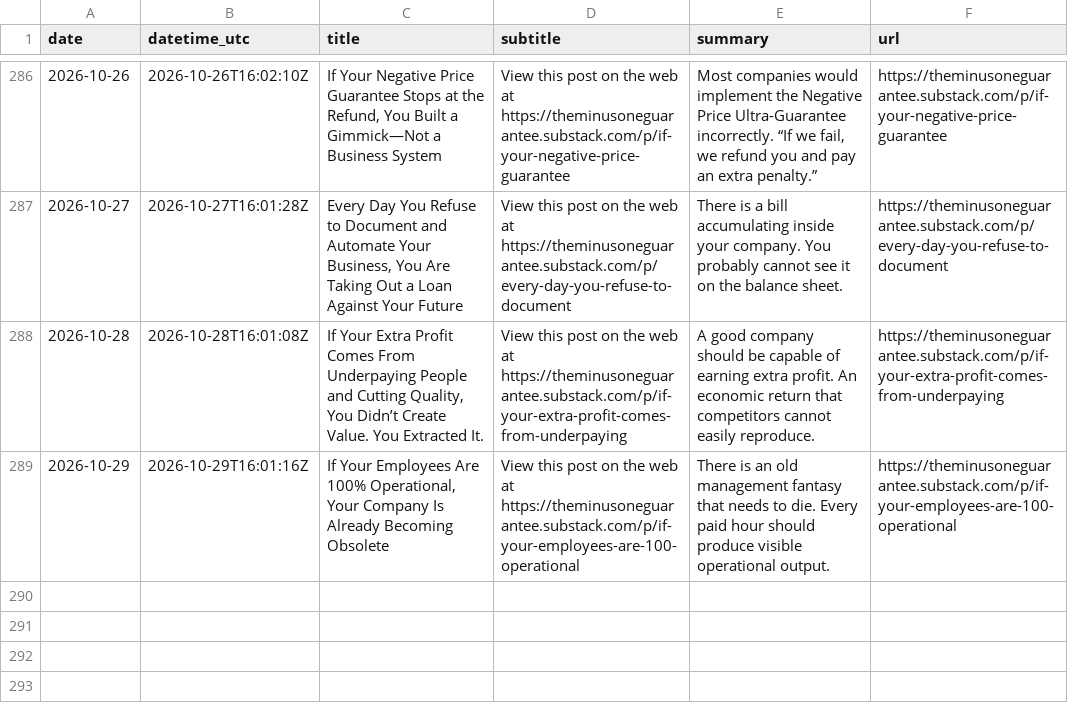
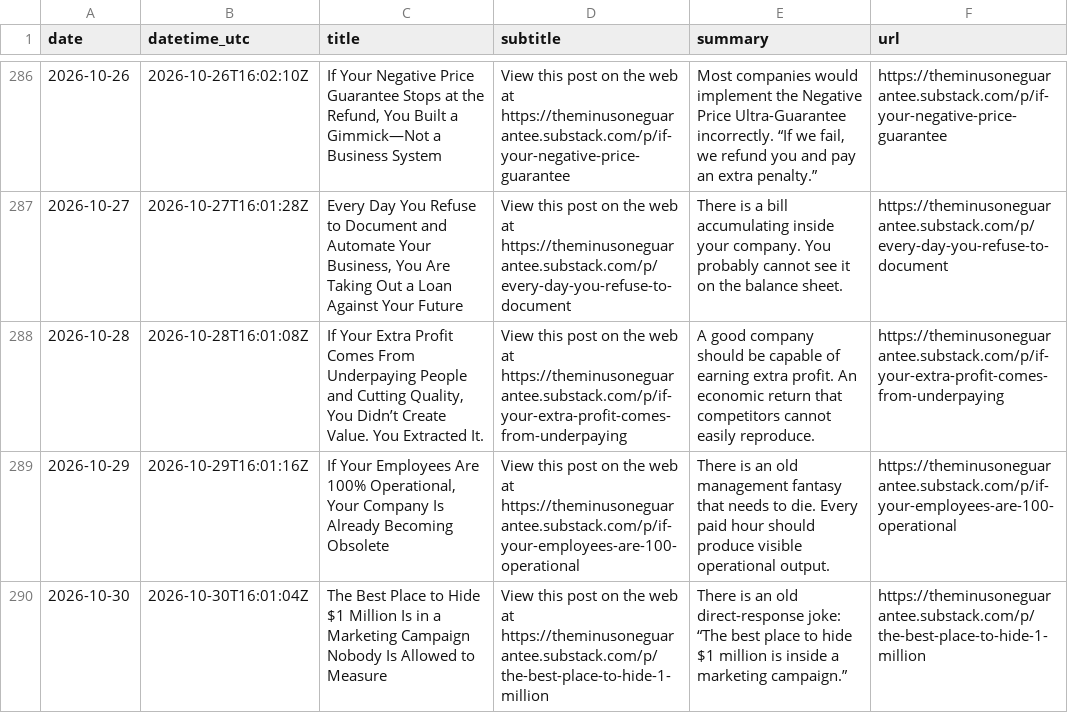
Before and after one commit to massimilianobanini/theminusoneguarantee-sitemap, a CSV file: articles.csv, drawn as a sheet; only a part is shown, gaps mark what is left out; the diff names each change by its address in the sheet, - before the commit and + after, or states it on an @@ line.

```diff
--- a/articles.csv
+++ b/articles.csv
+row 290: 2026-10-30 | 2026-10-30T16:01:04Z | The Best Place to Hide $1 Million Is in a Marketing Campaign Nobody Is Allowed to Measure | View this post on the web at https://theminusoneguarantee.substack.com/p/the-best-place-to-hide-1-million | There is an old direct-response joke: “The best place to hide $1 million is inside a marketing campaign.” | https://theminusoneguarantee.substack.com/p/the-best-place-to-hide-1-million
```
Also changed, not shown: 10 other files.
